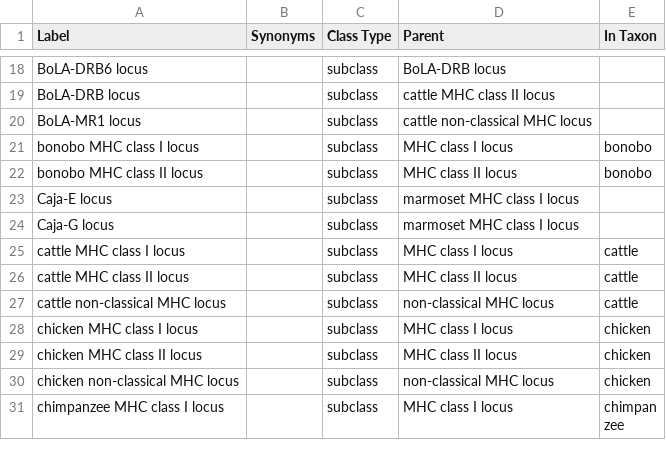
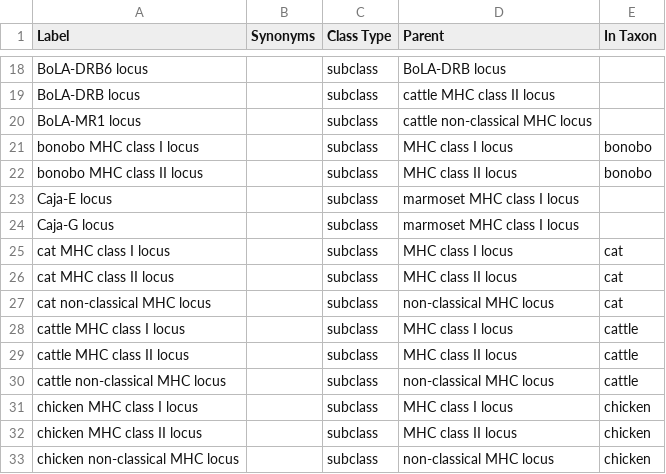
Before and after one commit to IEDB/MRO, a TSV file: ontology/genetic-locus.tsv, drawn as a sheet; only a part is shown, gaps mark what is left out; the shorter side is filled out with more unchanged rows.

```diff
--- a/ontology/genetic-locus.tsv
+++ b/ontology/genetic-locus.tsv
@@ -24,2 +24,5 @@ Caja-E locus		subclass	marmoset MHC class I locus
 Caja-G locus		subclass	marmoset MHC class I locus	
+cat MHC class I locus		subclass	MHC class I locus	cat
+cat MHC class II locus		subclass	MHC class II locus	cat
+cat non-classical MHC locus		subclass	non-classical MHC locus	cat
 cattle MHC class I locus		subclass	MHC class I locus	cattle
```
Also changed, not shown: index.tsv, ontology/chain.tsv, 3 other files.
